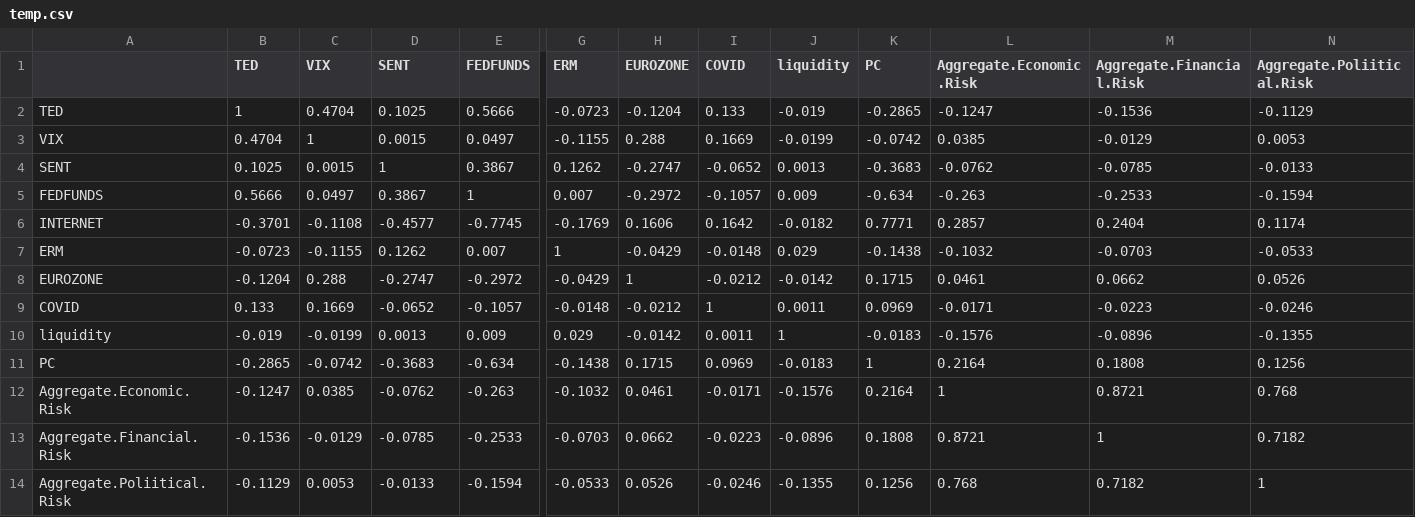
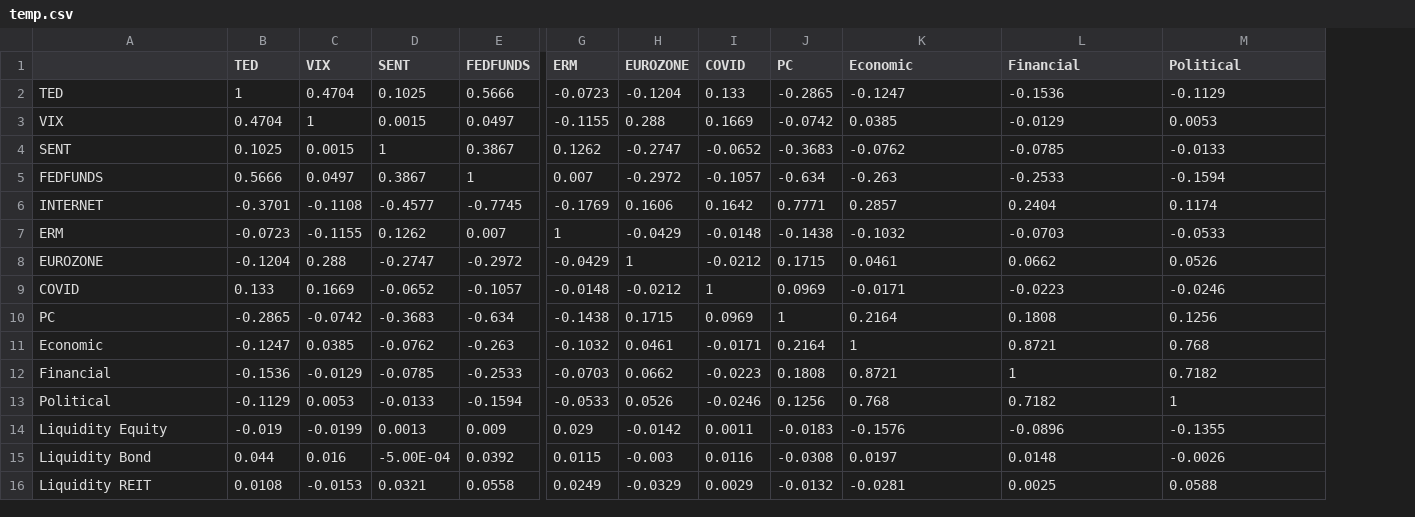
Before and after one commit to kartikagarwal777/CGR2020, a CSV file: Code/temp.csv, drawn as a sheet; only a part is shown, gaps mark what is left out; removed rows and columns are numbered as before the commit, all else as after; rows hold the shown columns only; the diff names each change by its address in the sheet, - before the commit and + after, or states it on an @@ line.

Commit message:
updated table 6

```diff
--- a/Code/temp.csv
+++ b/Code/temp.csv
-column J (liquidity), rows 2-9: -0.019 | -0.0199 | 0.0013 | 0.009 | -0.0182 | 0.029 | -0.0142 | 0.0011; rows 11-14: -0.0183 | -0.1576 | -0.0896 | -0.1355
-K1: Aggregate.Economic.Risk
+K1: Economic
-L1: Aggregate.Financial.Risk
+L1: Financial
-M1: Aggregate.Poliitical.Risk
+M1: Political
-row 10: liquidity | -0.019 | -0.0199 | 0.0013 | 0.009 | 0.029 | -0.0142 | 0.0011 | 1 | -0.0183 | -0.1576 | -0.0896 | -0.1355
-A11: Aggregate.Economic.Risk
+A11: Economic
-A12: Aggregate.Financial.Risk
+A12: Financial
-A13: Aggregate.Poliitical.Risk
+A13: Political
+row 14: Liquidity Equity | -0.019 | -0.0199 | 0.0013 | 0.009 | 0.029 | -0.0142 | 0.0011 | -0.0183 | -0.1576 | -0.0896 | -0.1355
+row 15: Liquidity Bond | 0.044 | 0.016 | -5.00E-04 | 0.0392 | 0.0115 | -0.003 | 0.0116 | -0.0308 | 0.0197 | 0.0148 | -0.0026
+row 16: Liquidity REIT | 0.0108 | -0.0153 | 0.0321 | 0.0558 | 0.0249 | -0.0329 | 0.0029 | -0.0132 | -0.0281 | 0.0025 | 0.0588
```
Also changed, not shown: 3 other files.
